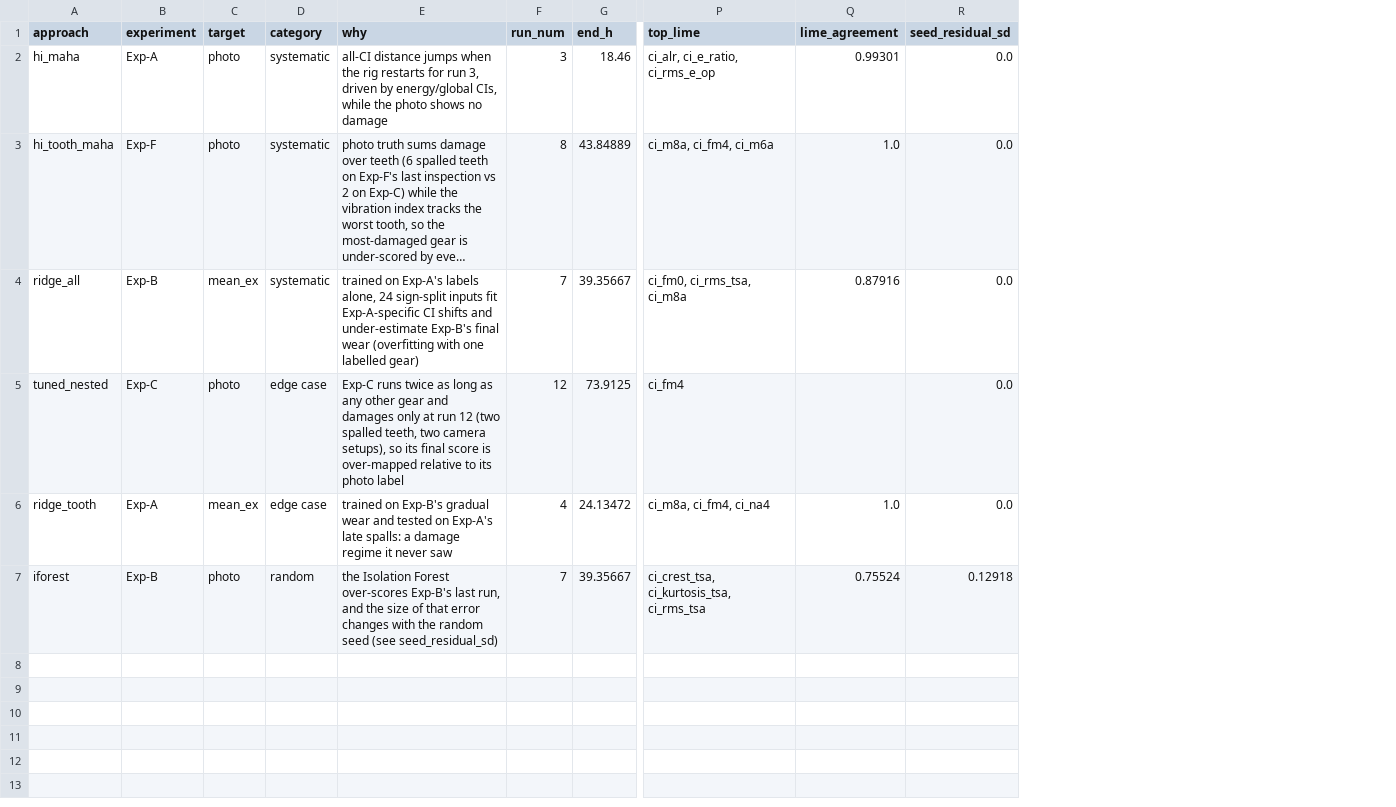
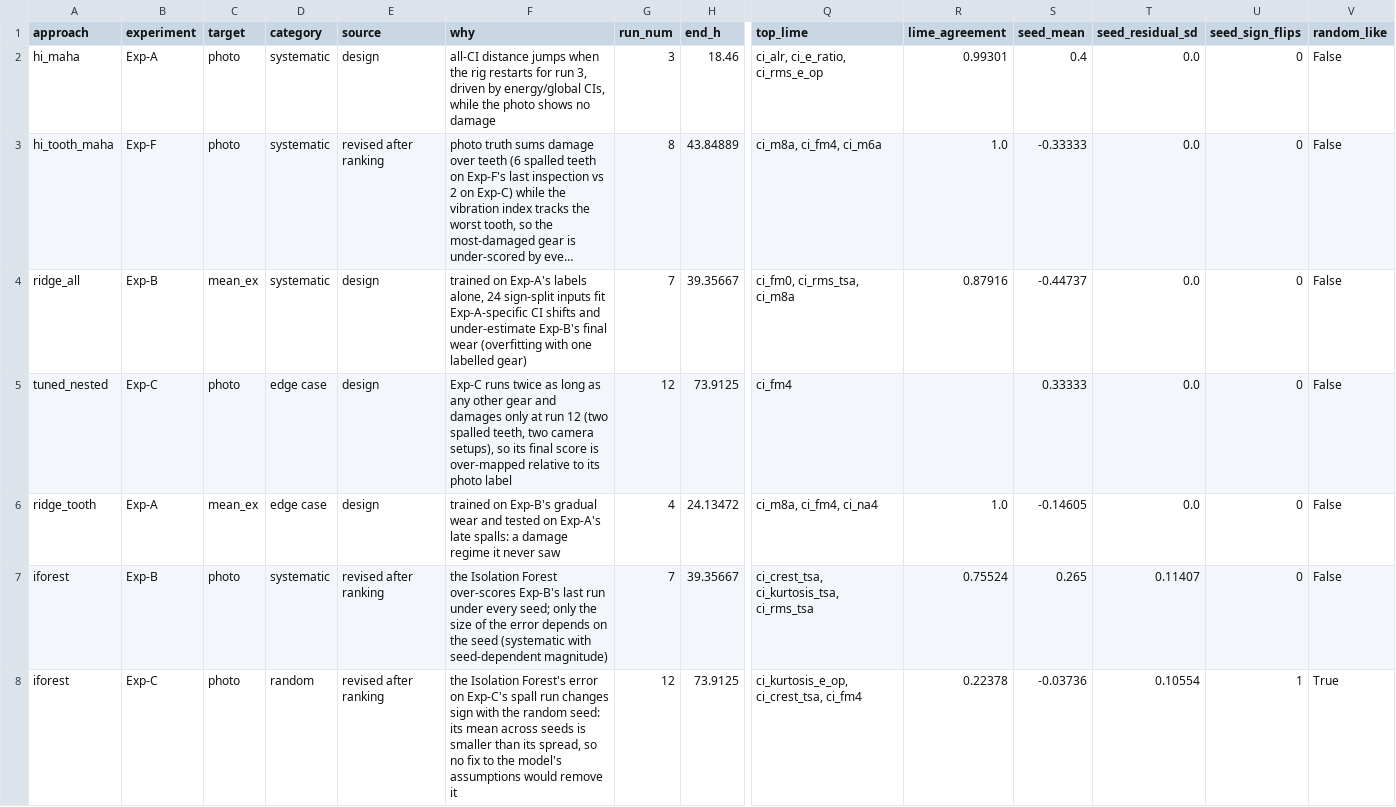
Before and after one commit to GK-MADS/group09_spall_damage_prognostics, a CSV file: models/eval/out/failure_examples.csv, drawn as a sheet; only a part is shown, gaps mark what is left out; long unchanged cells end in …; addresses are those after the commit; rows hold the shown columns only; the diff names each change by its address in the sheet, - before the commit and + after, or states it on an @@ line.

```diff
--- a/models/eval/out/failure_examples.csv
+++ b/models/eval/out/failure_examples.csv
+column E (source), rows 2-7: design | revised after ranking | design | design | design | revised after ranking
+column S (seed_mean), rows 2-7: 0.4 | -0.33333 | -0.44737 | 0.33333 | -0.14605 | 0.265
+column U (seed_sign_flips), rows 2-7: all 0
+column V (random_like), rows 2-7: all False
-D7 (category): random
+D7 (category): systematic
-F7 (why): …Exp-B's last run, and the size of that error changes with the random seed (see seed_residual_sd)
+F7 (why): …Exp-B's last run under every seed; only the size of the error depends on the seed (systematic with seed-dependent magnitude)
-T7 (seed_residual_sd): 0.12918
+T7 (seed_residual_sd): 0.11407
+row 8: iforest | Exp-C | photo | random | revised after ranking | the Isolation Forest's error on Exp-C's spall run changes sign with the random seed: its mean across seeds is smaller than its spread, so no fix to the model's assumptions would remove it | 12 | 73.9125 | ci_kurtosis_e_op, ci_crest_tsa, ci_fm4 | 0.22378 | -0.03736 | 0.10554 | 1 | True
```
Also changed, not shown: models/eval/out/comparison.csv, models/eval/out/curves_baseline_hours.csv, 15 other files.
